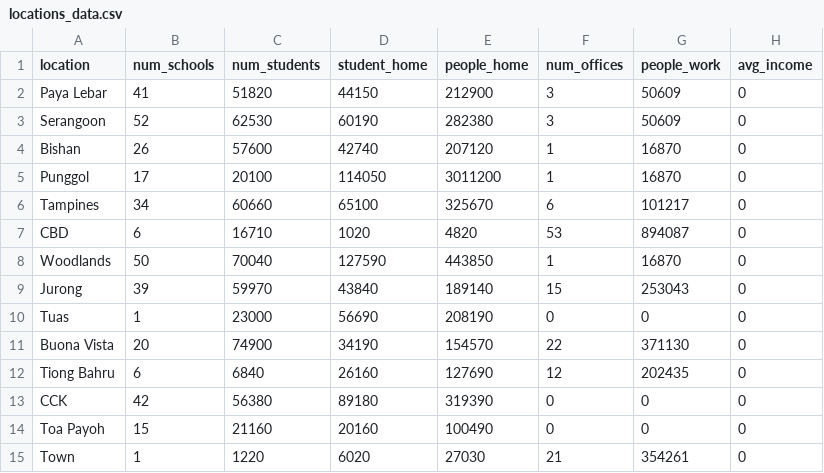
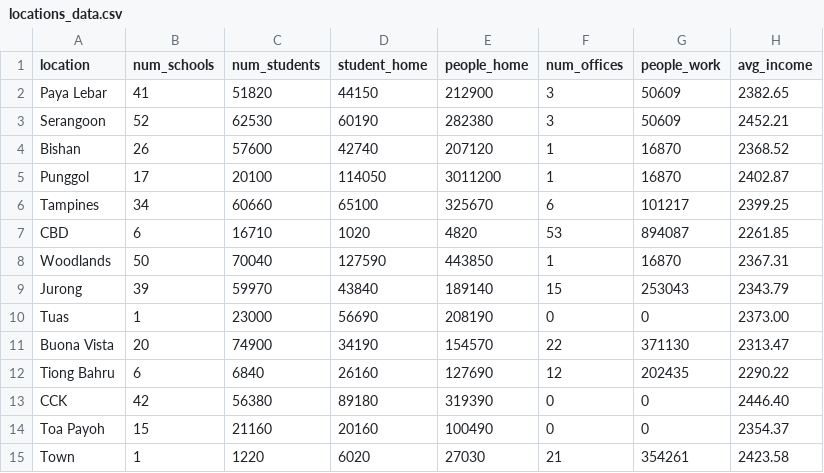
Before and after one commit to reoneo97/transport-abm, a CSV file: data/locations_data.csv, drawn as a sheet.

Commit message:
Update locations_data.csv

```diff
--- a/data/locations_data.csv
+++ b/data/locations_data.csv
@@ -1,15 +1,15 @@
 location,num_schools,num_students,student_home,people_home,num_offices,people_work,avg_income
-Paya Lebar,41,51820,44150,212900,3,50609,0
-Serangoon,52,62530,60190,282380,3,50609,0
-Bishan,26,57600,42740,207120,1,16870,0
-Punggol,17,20100,114050,3011200,1,16870,0
-Tampines,34,60660,65100,325670,6,101217,0
-CBD,6,16710,1020,4820,53,894087,0
-Woodlands,50,70040,127590,443850,1,16870,0
-Jurong,39,59970,43840,189140,15,253043,0
-Tuas,1,23000,56690,208190,0,0,0
-Buona Vista,20,74900,34190,154570,22,371130,0
-Tiong Bahru,6,6840,26160,127690,12,202435,0
-CCK,42,56380,89180,319390,0,0,0
-Toa Payoh,15,21160,20160,100490,0,0,0
-Town,1,1220,6020,27030,21,354261,0
+Paya Lebar,41,51820,44150,212900,3,50609,2382.65
+Serangoon,52,62530,60190,282380,3,50609,2452.21
+Bishan,26,57600,42740,207120,1,16870,2368.52
+Punggol,17,20100,114050,3011200,1,16870,2402.87
+Tampines,34,60660,65100,325670,6,101217,2399.25
+CBD,6,16710,1020,4820,53,894087,2261.85
+Woodlands,50,70040,127590,443850,1,16870,2367.31
+Jurong,39,59970,43840,189140,15,253043,2343.79
+Tuas,1,23000,56690,208190,0,0,2373.00
+Buona Vista,20,74900,34190,154570,22,371130,2313.47
+Tiong Bahru,6,6840,26160,127690,12,202435,2290.22
+CCK,42,56380,89180,319390,0,0,2446.40
+Toa Payoh,15,21160,20160,100490,0,0,2354.37
+Town,1,1220,6020,27030,21,354261,2423.58
```
